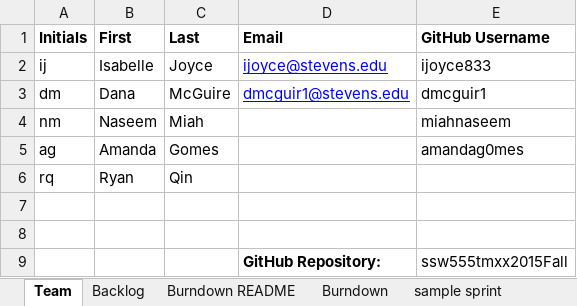
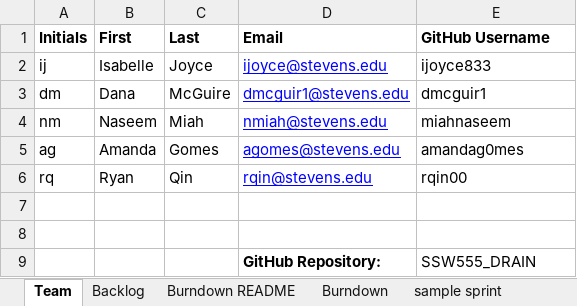
Before and after one commit to miahnaseem/SSW555_DRAIN, an Excel workbook: TeamDRAINReport.xlsx, sheet Team, drawn as a sheet; values as stored, in another font and other column widths than the file's, no borders; the diff names each change by its address in the sheet, - before the commit and + after, or states it on an @@ line.

Commit message:
Set up Team Tab

```diff
--- a/TeamDRAINReport.xlsx (sheet Team)
+++ b/TeamDRAINReport.xlsx (sheet Team)
-D4 (Email): (empty)
+D4 (Email): nmiah@stevens.edu
-D5 (Email): (empty)
+D5 (Email): agomes@stevens.edu
-D6 (Email): (empty)
+D6 (Email): rqin@stevens.edu
-E6 (GitHub Username): (empty)
+E6 (GitHub Username): rqin00
-E9 (GitHub Username): ssw555tmxx2015Fall
+E9 (GitHub Username): SSW555_DRAIN
```
Also changed, not shown: sheet Sprint1, charts or pictures, 1 other file.
